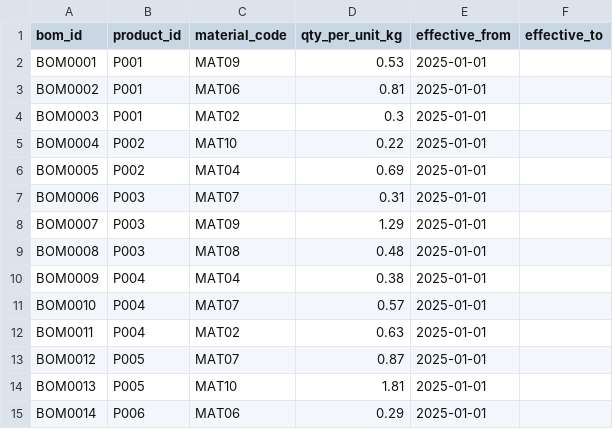
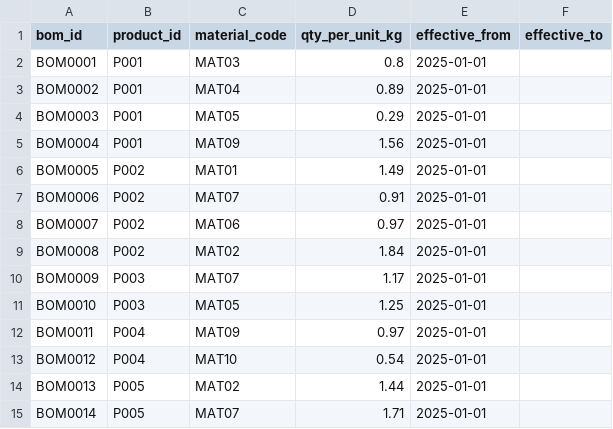
Before and after one commit to Chanduanni/recall-traceability-data, a CSV file: data/bom.csv, drawn as a sheet; only a part is shown; the diff covers the shown part only.

```diff
--- a/data/bom.csv
+++ b/data/bom.csv
@@ -1,15 +1,15 @@
 bom_id,product_id,material_code,qty_per_unit_kg,effective_from,effective_to
-BOM0001,P001,MAT09,0.53,2025-01-01,
-BOM0002,P001,MAT06,0.81,2025-01-01,
-BOM0003,P001,MAT02,0.3,2025-01-01,
-BOM0004,P002,MAT10,0.22,2025-01-01,
-BOM0005,P002,MAT04,0.69,2025-01-01,
-BOM0006,P003,MAT07,0.31,2025-01-01,
-BOM0007,P003,MAT09,1.29,2025-01-01,
-BOM0008,P003,MAT08,0.48,2025-01-01,
-BOM0009,P004,MAT04,0.38,2025-01-01,
-BOM0010,P004,MAT07,0.57,2025-01-01,
-BOM0011,P004,MAT02,0.63,2025-01-01,
-BOM0012,P005,MAT07,0.87,2025-01-01,
-BOM0013,P005,MAT10,1.81,2025-01-01,
-BOM0014,P006,MAT06,0.29,2025-01-01,
+BOM0001,P001,MAT03,0.8,2025-01-01,
+BOM0002,P001,MAT04,0.89,2025-01-01,
+BOM0003,P001,MAT05,0.29,2025-01-01,
+BOM0004,P001,MAT09,1.56,2025-01-01,
+BOM0005,P002,MAT01,1.49,2025-01-01,
+BOM0006,P002,MAT07,0.91,2025-01-01,
+BOM0007,P002,MAT06,0.97,2025-01-01,
+BOM0008,P002,MAT02,1.84,2025-01-01,
+BOM0009,P003,MAT07,1.17,2025-01-01,
+BOM0010,P003,MAT05,1.25,2025-01-01,
+BOM0011,P004,MAT09,0.97,2025-01-01,
+BOM0012,P004,MAT10,0.54,2025-01-01,
+BOM0013,P005,MAT02,1.44,2025-01-01,
+BOM0014,P005,MAT07,1.71,2025-01-01,
```
Also changed, not shown: 2 added rows and 97 edited cells elsewhere in this file, data/recall_cases.csv, 12 other files.
